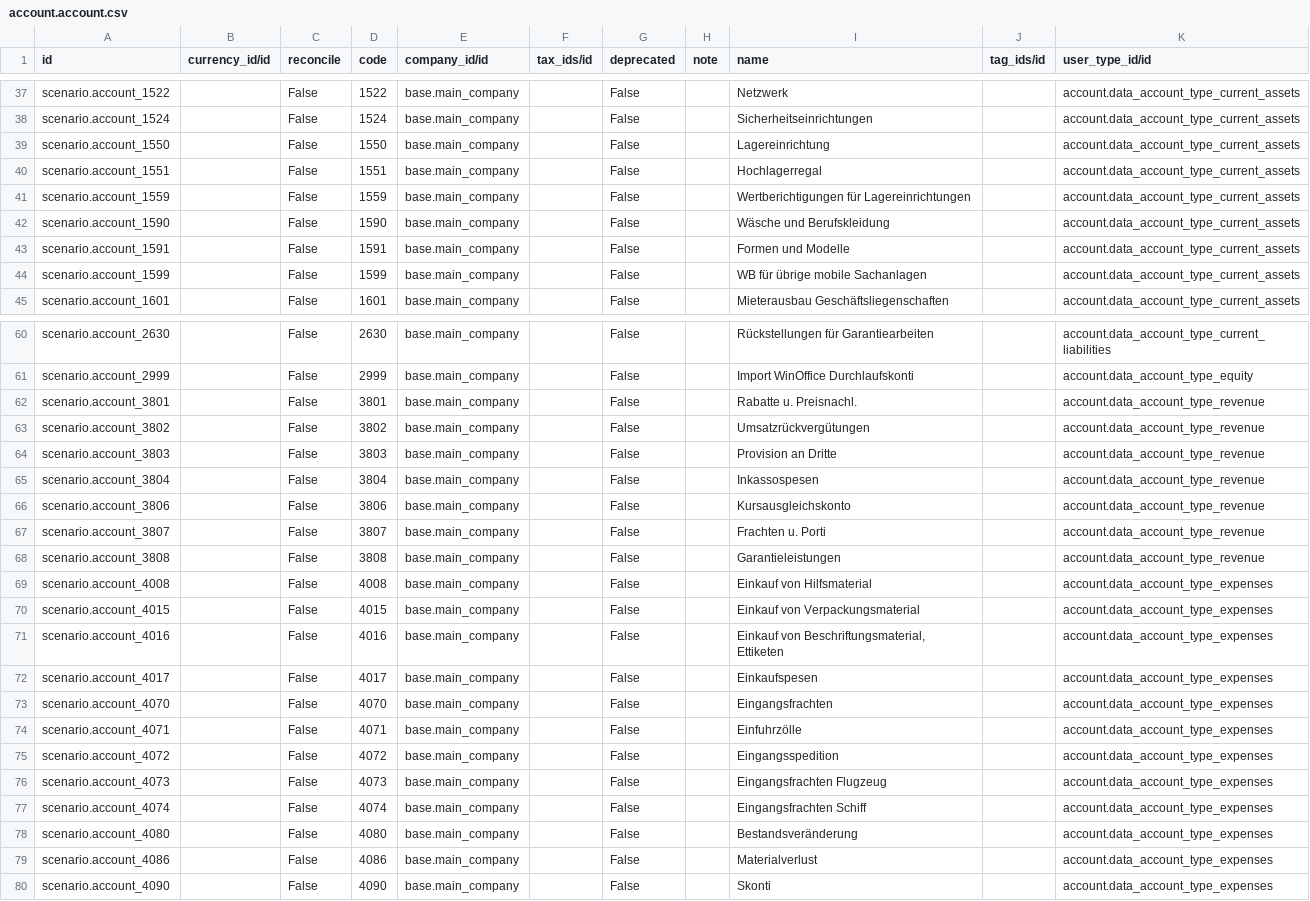
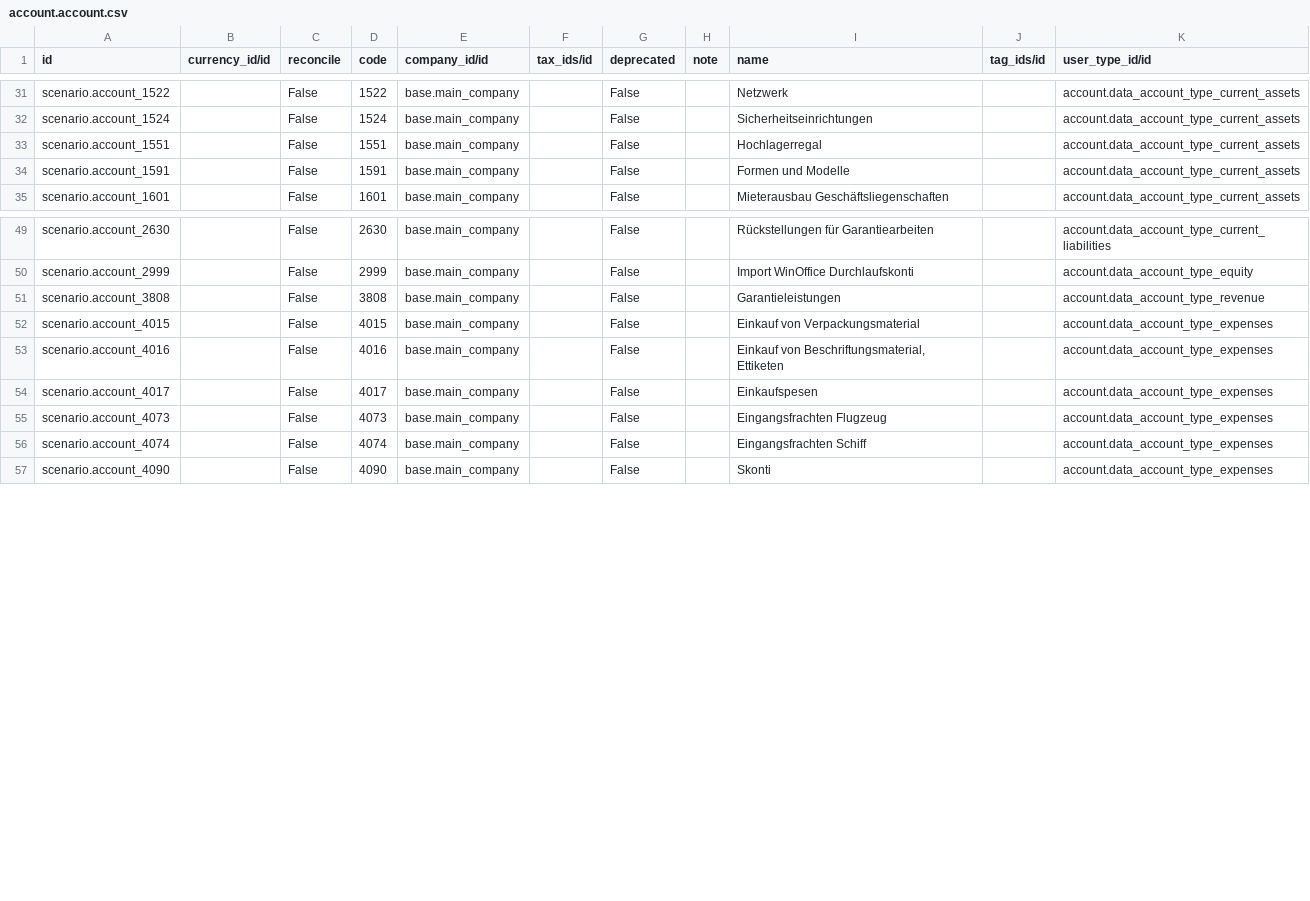
Before and after one commit to camptocamp/oerpscenario, a CSV file: Scenario/OERPScenario.local/data/setup/account.account.csv, drawn as a sheet; only a part is shown, gaps mark what is left out; the diff covers the shown part only; the diff names each change by its address in the sheet, - before the commit and + after, or states it on an @@ line.

Commit message:
Adapt the specific account chart, regarding the new l10n_ch default account chart

```diff
--- a/Scenario/OERPScenario.local/data/setup/account.account.csv
+++ b/Scenario/OERPScenario.local/data/setup/account.account.csv
-row 39: scenario.account_1550 |  | False | 1550 | base.main_company |  | False |  | Lagereinrichtung |  | account.data_account_type_current_assets
-row 41: scenario.account_1559 |  | False | 1559 | base.main_company |  | False |  | Wertberichtigungen für Lagereinrichtungen |  | account.data_account_type_current_assets
-row 42: scenario.account_1590 |  | False | 1590 | base.main_company |  | False |  | Wäsche und Berufskleidung |  | account.data_account_type_current_assets
-row 44: scenario.account_1599 |  | False | 1599 | base.main_company |  | False |  | WB für übrige mobile Sachanlagen |  | account.data_account_type_current_assets
-row 62: scenario.account_3801 |  | False | 3801 | base.main_company |  | False |  | Rabatte u. Preisnachl. |  | account.data_account_type_revenue
-row 63: scenario.account_3802 |  | False | 3802 | base.main_company |  | False |  | Umsatzrückvergütungen |  | account.data_account_type_revenue
-row 64: scenario.account_3803 |  | False | 3803 | base.main_company |  | False |  | Provision an Dritte |  | account.data_account_type_revenue
-row 65: scenario.account_3804 |  | False | 3804 | base.main_company |  | False |  | Inkassospesen |  | account.data_account_type_revenue
-row 66: scenario.account_3806 |  | False | 3806 | base.main_company |  | False |  | Kursausgleichskonto |  | account.data_account_type_revenue
-row 67: scenario.account_3807 |  | False | 3807 | base.main_company |  | False |  | Frachten u. Porti |  | account.data_account_type_revenue
-row 69: scenario.account_4008 |  | False | 4008 | base.main_company |  | False |  | Einkauf von Hilfsmaterial |  | account.data_account_type_expenses
-row 73: scenario.account_4070 |  | False | 4070 | base.main_company |  | False |  | Eingangsfrachten |  | account.data_account_type_expenses
-row 74: scenario.account_4071 |  | False | 4071 | base.main_company |  | False |  | Einfuhrzölle |  | account.data_account_type_expenses
-row 75: scenario.account_4072 |  | False | 4072 | base.main_company |  | False |  | Eingangsspedition |  | account.data_account_type_expenses
-row 78: scenario.account_4080 |  | False | 4080 | base.main_company |  | False |  | Bestandsveränderung |  | account.data_account_type_expenses
-row 79: scenario.account_4086 |  | False | 4086 | base.main_company |  | False |  | Materialverlust |  | account.data_account_type_expenses
```
Also changed, not shown: 7 removed rows elsewhere in this file.
